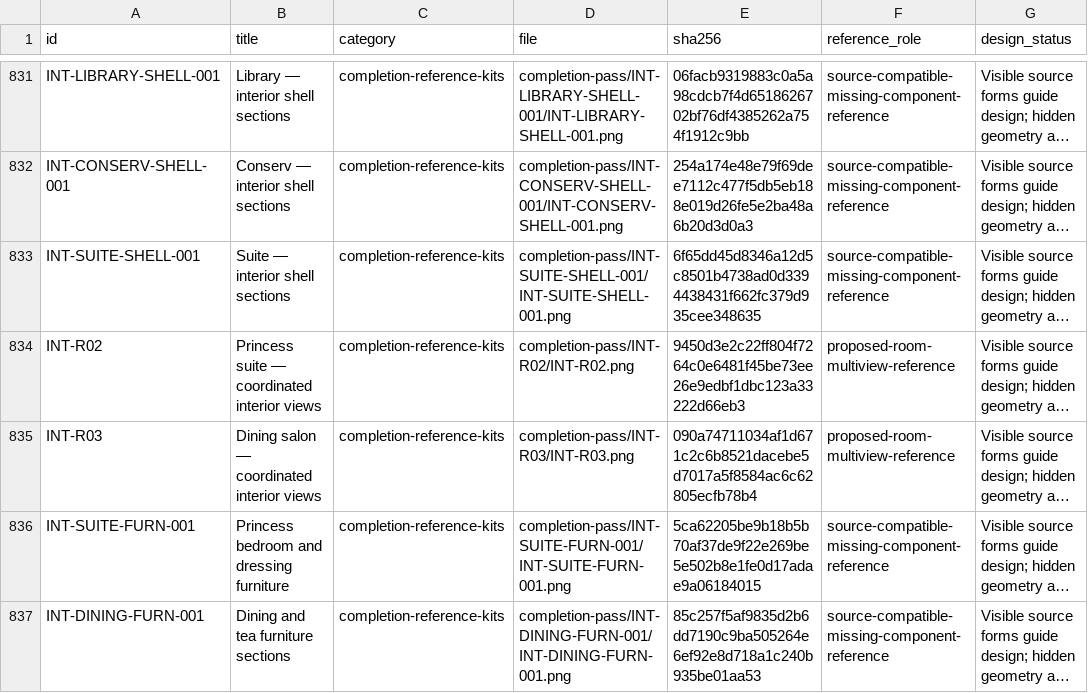
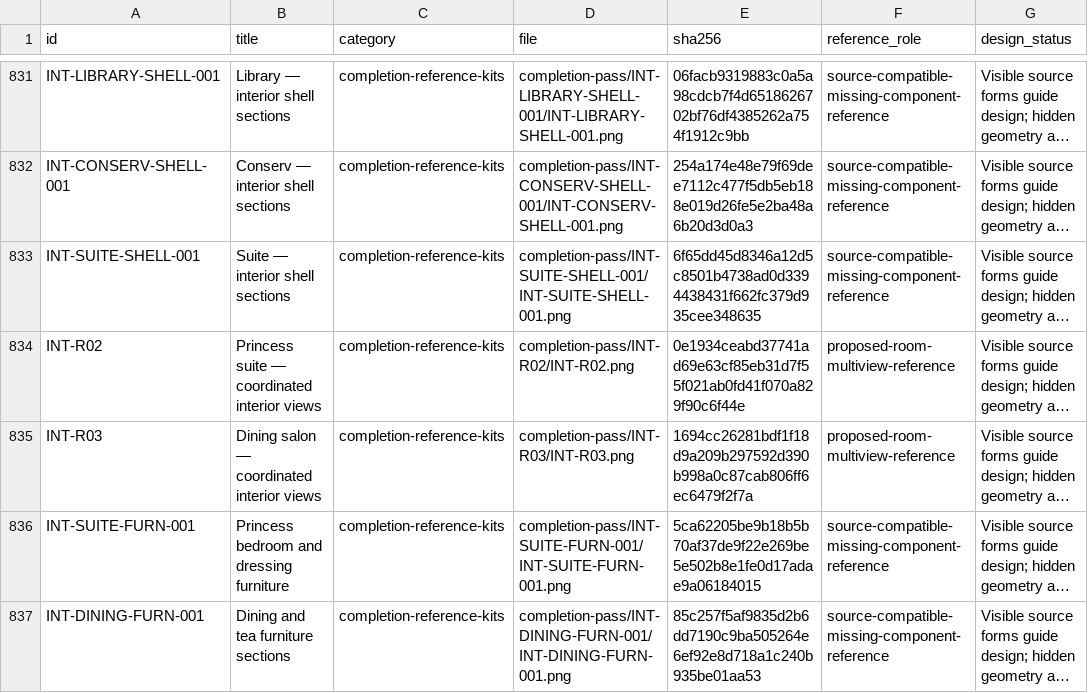
Before and after one commit to azim12086atmes-s/birthday-castle, a CSV file: docs/asset-image-library/image-labels.csv, drawn as a sheet; only a part is shown, gaps mark what is left out; long unchanged cells end in …; the diff covers the shown part only; the diff names each change by its address in the sheet, - before the commit and + after, or states it on an @@ line.

```diff
--- a/docs/asset-image-library/image-labels.csv
+++ b/docs/asset-image-library/image-labels.csv
-E834 (sha256): 9450d3e2c22ff804f7264c0e6481f45be73ee26e9edbf1dbc123a33222d66eb3
+E834 (sha256): 0e1934ceabd37741ad69e63cf85eb31d7f55f021ab0fd41f070a829f90c6f44e
-E835 (sha256): 090a74711034af1d671c2c6b8521dacebe5d7017a5f8584ac6c62805ecfb78b4
+E835 (sha256): 1694cc26281bdf1f18d9a209b297592d390b998a0c87cab806ff6ec6479f2f7a
```
Also changed, not shown: 9 added rows elsewhere in this file, docs/asset-image-library/batch-model-tracker.csv, docs/asset-image-library/completion-pass/INT-R02/components.csv, 56 other files.
